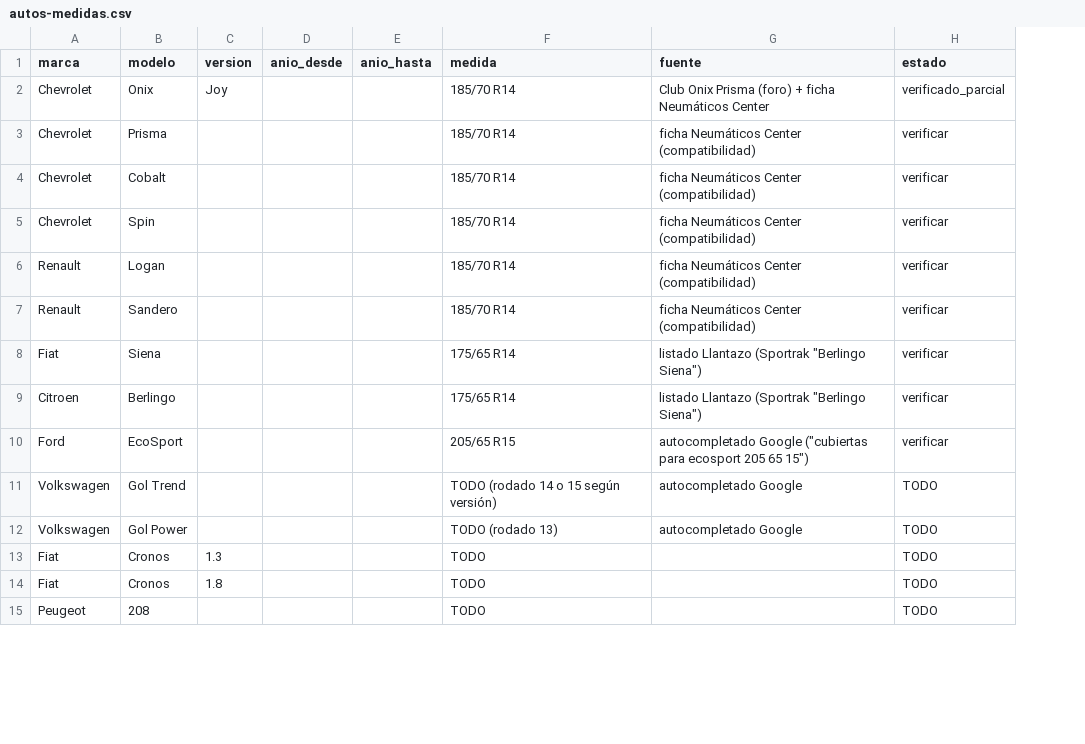
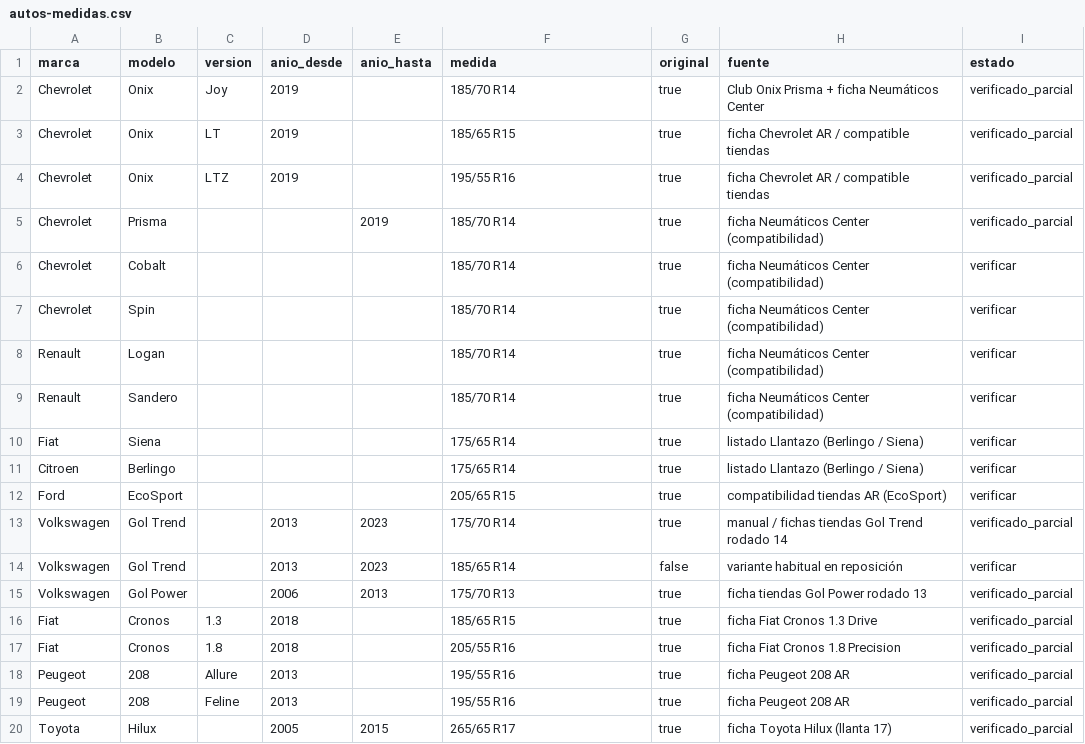
Before and after one commit to martingalmarino/cubiertashoy, a CSV file: 03-datos/autos-medidas.csv, drawn as a sheet; only a part is shown; removed rows and columns are numbered as before the commit, all else as after; the diff covers the shown part only; the diff names each change by its address in the sheet, - before the commit and + after, or states it on an @@ line.

```diff
--- a/03-datos/autos-medidas.csv
+++ b/03-datos/autos-medidas.csv
+column G (original), row 2: true; rows 5-13: all true; rows 15-17: all true
-D2 (anio_desde): (empty)
+D2 (anio_desde): 2019
-H2 (fuente): …Onix Prisma (foro) + ficha…
+H2 (fuente): …Onix Prisma + ficha…
+row 3: Chevrolet | Onix | LT | 2019 |  | 185/65 R15 | true | ficha Chevrolet AR / compatible tiendas | verificado_parcial
+row 4: Chevrolet | Onix | LTZ | 2019 |  | 195/55 R16 | true | ficha Chevrolet AR / compatible tiendas | verificado_parcial
-E5 (anio_hasta): (empty)
+E5 (anio_hasta): 2019
-I5 (estado): verificar
+I5 (estado): verificado_parcial
-H10:H11 (fuente): listado Llantazo (Sportrak "Berlingo Siena")
+H10:H11 (fuente): listado Llantazo (Berlingo / Siena)
-H12 (fuente): autocompletado Google ("cubiertas para ecosport 205 65 15")
+H12 (fuente): compatibilidad tiendas AR (EcoSport)
-D13 (anio_desde): (empty)
+D13 (anio_desde): 2013
-E13 (anio_hasta): (empty)
+E13 (anio_hasta): 2023
-F13 (medida): TODO (rodado 14 o 15 según versión)
+F13 (medida): 175/70 R14
-H13 (fuente): autocompletado Google
+H13 (fuente): manual / fichas tiendas Gol Trend rodado 14
-I13 (estado): TODO
+I13 (estado): verificado_parcial
+row 14: Volkswagen | Gol Trend |  | 2013 | 2023 | 185/65 R14 | false | variante habitual en reposición | verificar
-D15 (anio_desde): (empty)
+D15 (anio_desde): 2006
-E15 (anio_hasta): (empty)
+E15 (anio_hasta): 2013
-F15 (medida): TODO (rodado 13)
+F15 (medida): 175/70 R13
-H15 (fuente): autocompletado Google
+H15 (fuente): ficha tiendas Gol Power rodado 13
-I15:I17 (estado): TODO
+I15:I17 (estado): verificado_parcial
-D16:D17 (anio_desde): (empty)
+D16:D17 (anio_desde): 2018
-F16 (medida): TODO
+F16 (medida): 185/65 R15
-H16 (fuente): (empty)
+H16 (fuente): ficha Fiat Cronos 1.3 Drive
-F17 (medida): TODO
+F17 (medida): 205/55 R16
-H17 (fuente): (empty)
+H17 (fuente): ficha Fiat Cronos 1.8 Precision
-row 15: Peugeot | 208 |  |  |  | TODO |  | TODO
+row 18: Peugeot | 208 | Allure | 2013 |  | 195/55 R16 | true | ficha Peugeot 208 AR | verificado_parcial
+row 19: Peugeot | 208 | Feline | 2013 |  | 195/55 R16 | true | ficha Peugeot 208 AR | verificado_parcial
+row 20: Toyota | Hilux |  | 2005 | 2015 | 265/65 R17 | true | ficha Toyota Hilux (llanta 17) | verificado_parcial
```
Also changed, not shown: 1 removed row and 16 edited cells elsewhere in this file, 59 other files.
